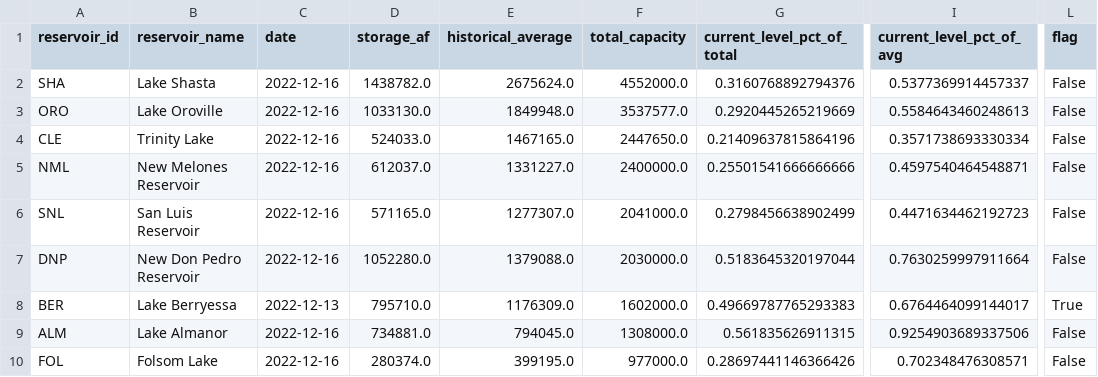
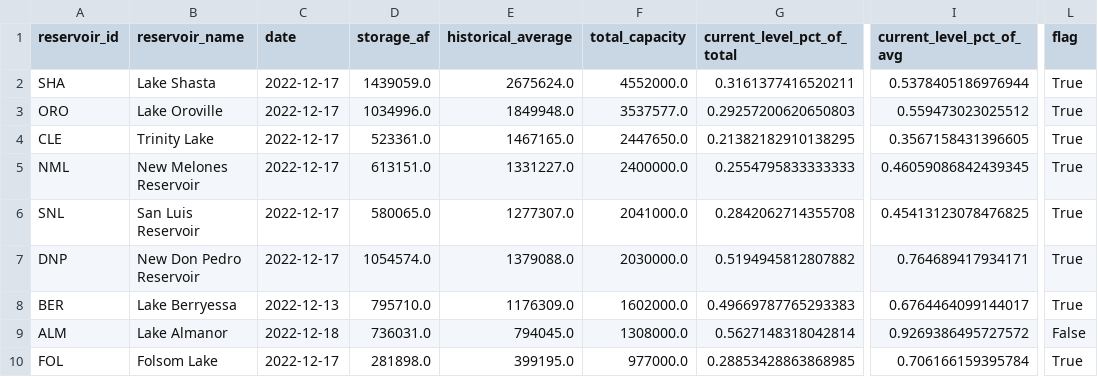
Before and after one commit to datadesk/california-drought-scrapers, a CSV file: data/processed/reservoirs/reservoirs-latest.csv, drawn as a sheet; only a part is shown, gaps mark what is left out; the diff names each change by its address in the sheet, - before the commit and + after, or states it on an @@ line.

```diff
--- a/data/processed/reservoirs/reservoirs-latest.csv
+++ b/data/processed/reservoirs/reservoirs-latest.csv
-C2:C7 (date): 2022-12-16
+C2:C7 (date): 2022-12-17
-D2 (storage_af): 1438782.0
+D2 (storage_af): 1439059.0
-G2 (current_level_pct_of_total): 0.3160768892794376
+G2 (current_level_pct_of_total): 0.3161377416520211
-I2 (current_level_pct_of_avg): 0.5377369914457337
+I2 (current_level_pct_of_avg): 0.5378405186976944
-L2:L7 (flag): False
+L2:L7 (flag): True
-D3 (storage_af): 1033130.0
+D3 (storage_af): 1034996.0
-G3 (current_level_pct_of_total): 0.2920445265219669
+G3 (current_level_pct_of_total): 0.29257200620650803
-I3 (current_level_pct_of_avg): 0.5584643460248613
+I3 (current_level_pct_of_avg): 0.559473023025512
-D4 (storage_af): 524033.0
+D4 (storage_af): 523361.0
-G4 (current_level_pct_of_total): 0.21409637815864196
+G4 (current_level_pct_of_total): 0.21382182910138295
-I4 (current_level_pct_of_avg): 0.3571738693330334
+I4 (current_level_pct_of_avg): 0.3567158431396605
-D5 (storage_af): 612037.0
+D5 (storage_af): 613151.0
-G5 (current_level_pct_of_total): 0.25501541666666666
+G5 (current_level_pct_of_total): 0.2554795833333333
-I5 (current_level_pct_of_avg): 0.4597540464548871
+I5 (current_level_pct_of_avg): 0.46059086842439345
-D6 (storage_af): 571165.0
+D6 (storage_af): 580065.0
-G6 (current_level_pct_of_total): 0.2798456638902499
+G6 (current_level_pct_of_total): 0.2842062714355708
-I6 (current_level_pct_of_avg): 0.4471634462192723
+I6 (current_level_pct_of_avg): 0.45413123078476825
-D7 (storage_af): 1052280.0
+D7 (storage_af): 1054574.0
-G7 (current_level_pct_of_total): 0.5183645320197044
+G7 (current_level_pct_of_total): 0.5194945812807882
-I7 (current_level_pct_of_avg): 0.7630259997911664
+I7 (current_level_pct_of_avg): 0.764689417934171
-C9 (date): 2022-12-16
+C9 (date): 2022-12-18
-D9 (storage_af): 734881.0
+D9 (storage_af): 736031.0
-G9 (current_level_pct_of_total): 0.561835626911315
+G9 (current_level_pct_of_total): 0.5627148318042814
-I9 (current_level_pct_of_avg): 0.9254903689337506
+I9 (current_level_pct_of_avg): 0.9269386495727572
-C10 (date): 2022-12-16
+C10 (date): 2022-12-17
-D10 (storage_af): 280374.0
+D10 (storage_af): 281898.0
-G10 (current_level_pct_of_total): 0.28697441146366426
+G10 (current_level_pct_of_total): 0.28853428863868985
-I10 (current_level_pct_of_avg): 0.702348476308571
+I10 (current_level_pct_of_avg): 0.706166159395784
-L10 (flag): False
+L10 (flag): True
```
Also changed, not shown: data/raw/reservoirs/statewide/timeseries.csv, 1 other file.
